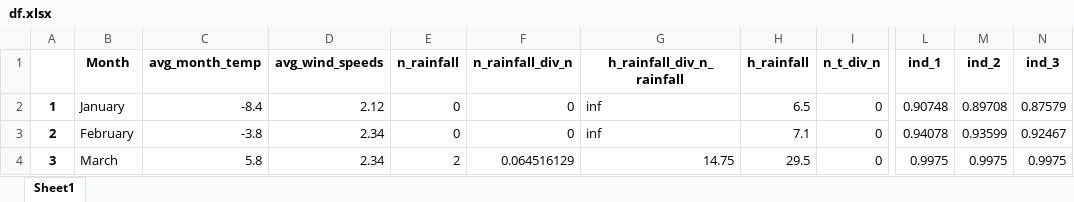
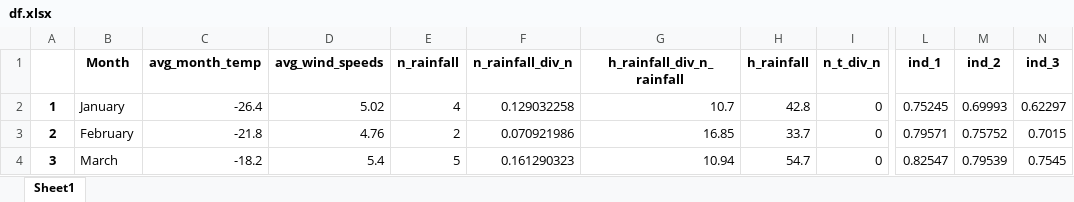
Before and after one commit to Arsen-I/ind, an Excel workbook: df.xlsx, sheet Sheet1, drawn as a sheet; only a part is shown, gaps mark what is left out; values as stored, in another font and other column widths than the file's, no borders; the diff covers the shown part only; the diff names each change by its address in the sheet, - before the commit and + after, or states it on an @@ line.

```diff
--- a/df.xlsx (sheet Sheet1)
+++ b/df.xlsx (sheet Sheet1)
-C2 (avg_month_temp): -8.4
+C2 (avg_month_temp): -26.4
-D2 (avg_wind_speeds): 2.12
+D2 (avg_wind_speeds): 5.02
-E2 (n_rainfall): 0
+E2 (n_rainfall): 4
-F2 (n_rainfall_div_n): 0
+F2 (n_rainfall_div_n): 0.129032258
-G2 (h_rainfall_div_n_rainfall): inf
+G2 (h_rainfall_div_n_rainfall): 10.7
-H2 (h_rainfall): 6.5
+H2 (h_rainfall): 42.8
-L2 (ind_1): 0.90748
+L2 (ind_1): 0.75245
-M2 (ind_2): 0.89708
+M2 (ind_2): 0.69993
-N2 (ind_3): 0.87579
+N2 (ind_3): 0.62297
-C3 (avg_month_temp): -3.8
+C3 (avg_month_temp): -21.8
-D3 (avg_wind_speeds): 2.34
+D3 (avg_wind_speeds): 4.76
-E3 (n_rainfall): 0
+E3 (n_rainfall): 2
-F3 (n_rainfall_div_n): 0
+F3 (n_rainfall_div_n): 0.070921986
-G3 (h_rainfall_div_n_rainfall): inf
+G3 (h_rainfall_div_n_rainfall): 16.85
-H3 (h_rainfall): 7.1
+H3 (h_rainfall): 33.7
-L3 (ind_1): 0.94078
+L3 (ind_1): 0.79571
-M3 (ind_2): 0.93599
+M3 (ind_2): 0.75752
-N3 (ind_3): 0.92467
+N3 (ind_3): 0.7015
-C4 (avg_month_temp): 5.8
+C4 (avg_month_temp): -18.2
-D4 (avg_wind_speeds): 2.34
+D4 (avg_wind_speeds): 5.4
-E4 (n_rainfall): 2
+E4 (n_rainfall): 5
-F4 (n_rainfall_div_n): 0.064516129
+F4 (n_rainfall_div_n): 0.161290323
-G4 (h_rainfall_div_n_rainfall): 14.75
+G4 (h_rainfall_div_n_rainfall): 10.94
-H4 (h_rainfall): 29.5
+H4 (h_rainfall): 54.7
-L4 (ind_1): 0.9975
+L4 (ind_1): 0.82547
-M4 (ind_2): 0.9975
+M4 (ind_2): 0.79539
-N4 (ind_3): 0.9975
+N4 (ind_3): 0.7545
```
Also changed, not shown: 102 edited cells elsewhere in this sheet, 2 other files.
